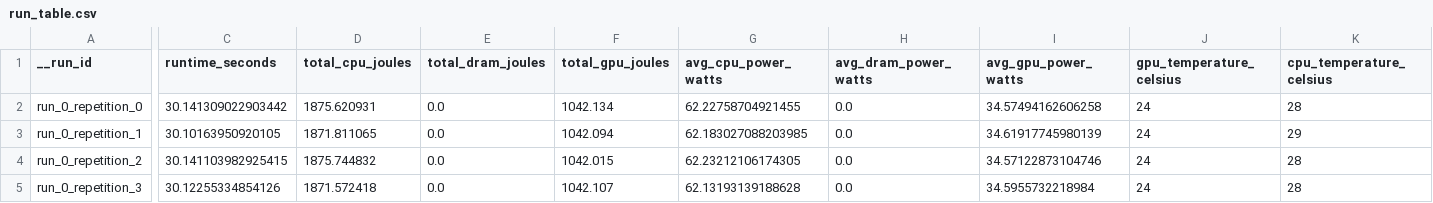
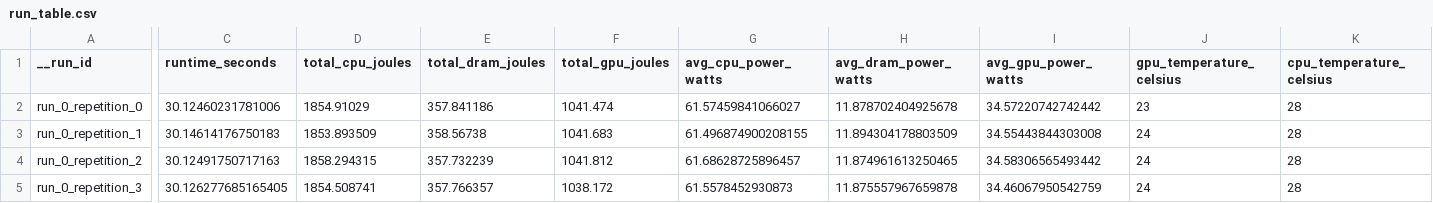
Before and after one commit to diogogmatos/eco-evolution-of-llms, a CSV file: results/idle_consumption/run_table.csv, drawn as a sheet; only a part is shown, gaps mark what is left out; the diff covers the shown part only; the diff names each change by its address in the sheet, - before the commit and + after, or states it on an @@ line.

Commit message:
add dram to idle consumption experiment

```diff
--- a/results/idle_consumption/run_table.csv
+++ b/results/idle_consumption/run_table.csv
-C2 (runtime_seconds): 30.141309022903442
+C2 (runtime_seconds): 30.12460231781006
-D2 (total_cpu_joules): 1875.620931
+D2 (total_cpu_joules): 1854.91029
-E2 (total_dram_joules): 0.0
+E2 (total_dram_joules): 357.841186
-F2 (total_gpu_joules): 1042.134
+F2 (total_gpu_joules): 1041.474
-G2 (avg_cpu_power_watts): 62.22758704921455
+G2 (avg_cpu_power_watts): 61.57459841066027
-H2 (avg_dram_power_watts): 0.0
+H2 (avg_dram_power_watts): 11.878702404925678
-I2 (avg_gpu_power_watts): 34.57494162606258
+I2 (avg_gpu_power_watts): 34.57220742742442
-J2 (gpu_temperature_celsius): 24
+J2 (gpu_temperature_celsius): 23
-C3 (runtime_seconds): 30.10163950920105
+C3 (runtime_seconds): 30.14614176750183
-D3 (total_cpu_joules): 1871.811065
+D3 (total_cpu_joules): 1853.893509
-E3 (total_dram_joules): 0.0
+E3 (total_dram_joules): 358.56738
-F3 (total_gpu_joules): 1042.094
+F3 (total_gpu_joules): 1041.683
-G3 (avg_cpu_power_watts): 62.183027088203985
+G3 (avg_cpu_power_watts): 61.496874900208155
-H3 (avg_dram_power_watts): 0.0
+H3 (avg_dram_power_watts): 11.894304178803509
-I3 (avg_gpu_power_watts): 34.61917745980139
+I3 (avg_gpu_power_watts): 34.55443844303008
-K3 (cpu_temperature_celsius): 29
+K3 (cpu_temperature_celsius): 28
-C4 (runtime_seconds): 30.141103982925415
+C4 (runtime_seconds): 30.12491750717163
-D4 (total_cpu_joules): 1875.744832
+D4 (total_cpu_joules): 1858.294315
-E4 (total_dram_joules): 0.0
+E4 (total_dram_joules): 357.732239
-F4 (total_gpu_joules): 1042.015
+F4 (total_gpu_joules): 1041.812
-G4 (avg_cpu_power_watts): 62.23212106174305
+G4 (avg_cpu_power_watts): 61.68628725896457
-H4 (avg_dram_power_watts): 0.0
+H4 (avg_dram_power_watts): 11.874961613250465
-I4 (avg_gpu_power_watts): 34.57122873104746
+I4 (avg_gpu_power_watts): 34.58306565493442
-C5 (runtime_seconds): 30.12255334854126
+C5 (runtime_seconds): 30.126277685165405
-D5 (total_cpu_joules): 1871.572418
+D5 (total_cpu_joules): 1854.508741
-E5 (total_dram_joules): 0.0
+E5 (total_dram_joules): 357.766357
-F5 (total_gpu_joules): 1042.107
+F5 (total_gpu_joules): 1038.172
-G5 (avg_cpu_power_watts): 62.13193139188628
+G5 (avg_cpu_power_watts): 61.5578452930873
-H5 (avg_dram_power_watts): 0.0
+H5 (avg_dram_power_watts): 11.875557967659878
-I5 (avg_gpu_power_watts): 34.5955732218984
+I5 (avg_gpu_power_watts): 34.46067950542759
```
Also changed, not shown: 42 edited cells elsewhere in this file, 11 other files.
